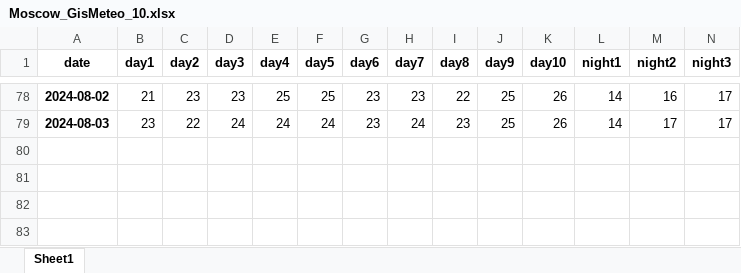
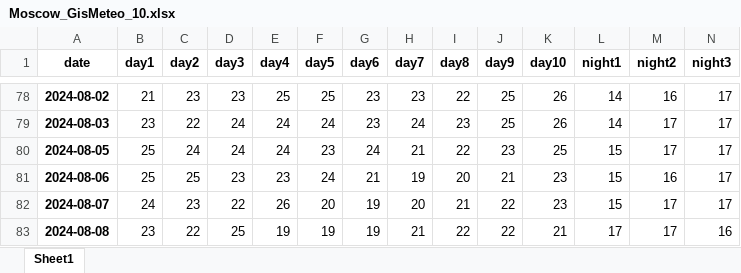
Before and after one commit to badubidabambirimbum/Parsing-weather-forecasts, an Excel workbook: backup/Moscow_GisMeteo_10.xlsx, sheet Sheet1, drawn as a sheet; only a part is shown, gaps mark what is left out; values as stored, in another font and other column widths than the file's, no borders; rows hold the shown columns only; the diff names each change by its address in the sheet, - before the commit and + after, or states it on an @@ line.

```diff
--- a/backup/Moscow_GisMeteo_10.xlsx (sheet Sheet1)
+++ b/backup/Moscow_GisMeteo_10.xlsx (sheet Sheet1)
+row 80: 2024-08-05 | 25 | 24 | 24 | 24 | 23 | 24 | 21 | 22 | 23 | 25 | 15 | 17 | 17
+row 81: 2024-08-06 | 25 | 25 | 23 | 23 | 24 | 21 | 19 | 20 | 21 | 23 | 15 | 16 | 17
+row 82: 2024-08-07 | 24 | 23 | 22 | 26 | 20 | 19 | 20 | 21 | 22 | 23 | 15 | 17 | 17
+row 83: 2024-08-08 | 23 | 22 | 25 | 19 | 19 | 19 | 21 | 22 | 22 | 21 | 17 | 17 | 16
```
Also changed, not shown: backup/Ekaterinburg_GisMeteo_10.xlsx, backup/Krasnodar_Yandex_10.xlsx, 31 other files.
